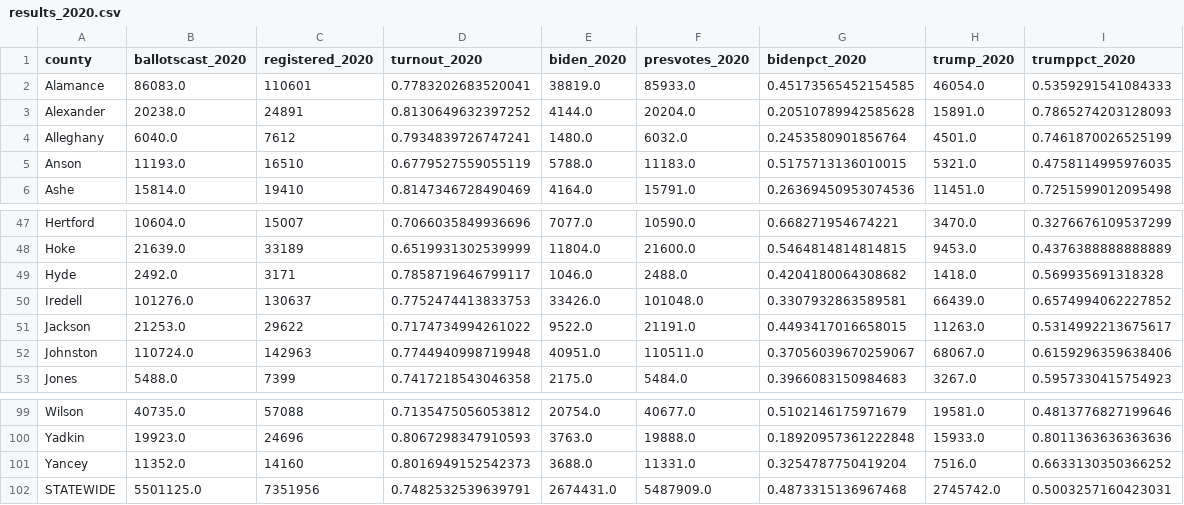
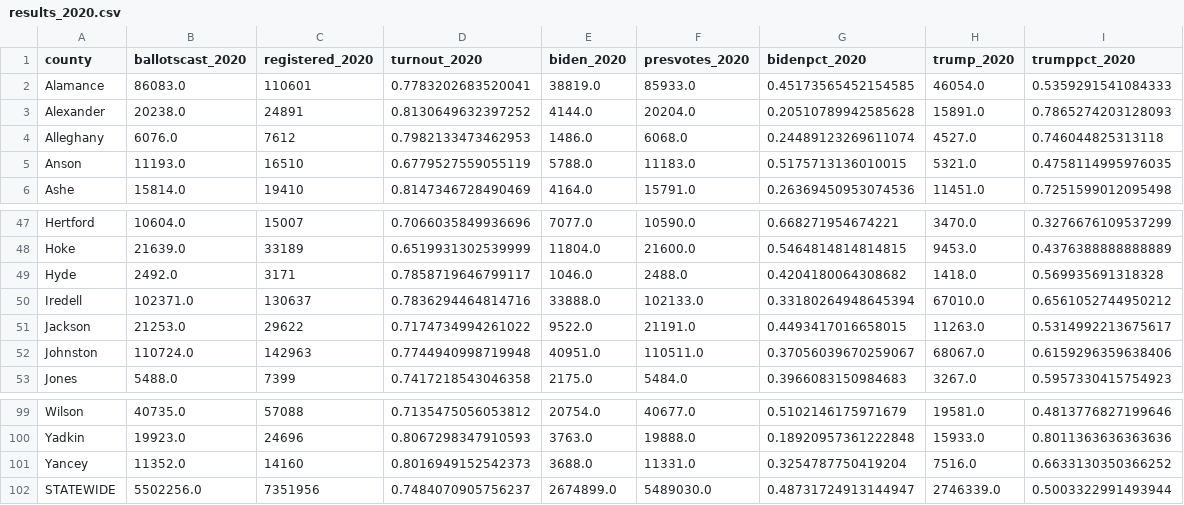
Before and after one commit to blu3r4d0n/electiondata, a CSV file: electionnight/nc/results_2020.csv, drawn as a sheet; only a part is shown, gaps mark what is left out.

```diff
--- a/electionnight/nc/results_2020.csv
+++ b/electionnight/nc/results_2020.csv
@@ -3,3 +3,3 @@ Alamance,86083.0,110601,0.7783202683520041,38819.0,85933.0,0.45173565452154585,4
 Alexander,20238.0,24891,0.8130649632397252,4144.0,20204.0,0.20510789942585628,15891.0,0.7865274203128093
-Alleghany,6040.0,7612,0.7934839726747241,1480.0,6032.0,0.2453580901856764,4501.0,0.7461870026525199
+Alleghany,6076.0,7612,0.7982133473462953,1486.0,6068.0,0.24489123269611074,4527.0,0.746044825313118
 Anson,11193.0,16510,0.6779527559055119,5788.0,11183.0,0.5175713136010015,5321.0,0.4758114995976035
@@ -49,3 +49,3 @@ Hoke,21639.0,33189,0.6519931302539999,11804.0,21600.0,0.5464814814814815,9453.0,
 Hyde,2492.0,3171,0.7858719646799117,1046.0,2488.0,0.4204180064308682,1418.0,0.569935691318328
-Iredell,101276.0,130637,0.7752474413833753,33426.0,101048.0,0.3307932863589581,66439.0,0.6574994062227852
+Iredell,102371.0,130637,0.7836294464814716,33888.0,102133.0,0.33180264948645394,67010.0,0.6561052744950212
 Jackson,21253.0,29622,0.7174734994261022,9522.0,21191.0,0.4493417016658015,11263.0,0.5314992213675617
@@ -101,2 +101,2 @@ Yadkin,19923.0,24696,0.8067298347910593,3763.0,19888.0,0.18920957361222848,15933
 Yancey,11352.0,14160,0.8016949152542373,3688.0,11331.0,0.3254787750419204,7516.0,0.6633130350366252
-STATEWIDE,5501125.0,7351956,0.7482532539639791,2674431.0,5487909.0,0.4873315136967468,2745742.0,0.5003257160423031
+STATEWIDE,5502256.0,7351956,0.7484070905756237,2674899.0,5489030.0,0.48731724913144947,2746339.0,0.5003322991493944
```
Also changed, not shown: electionnight/nc/results.csv, 2 other files.
